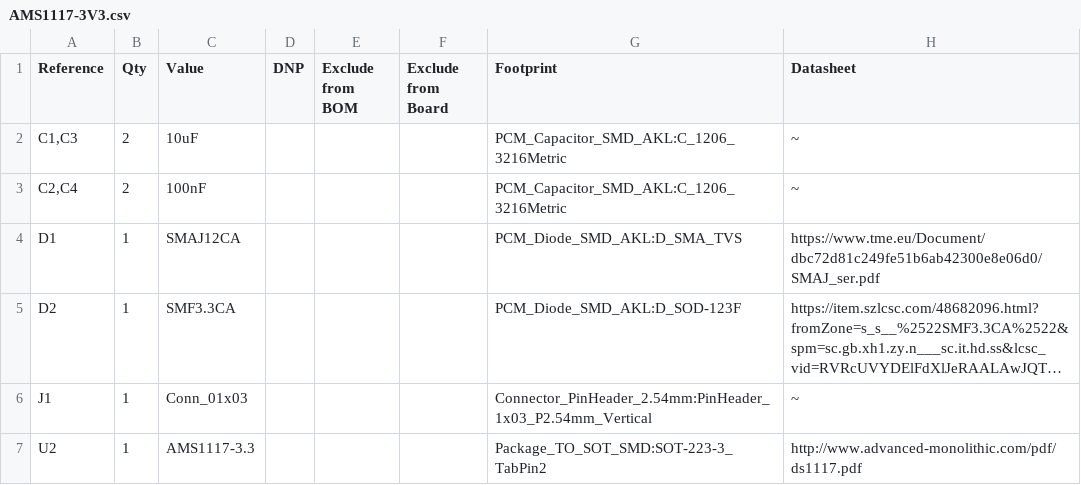
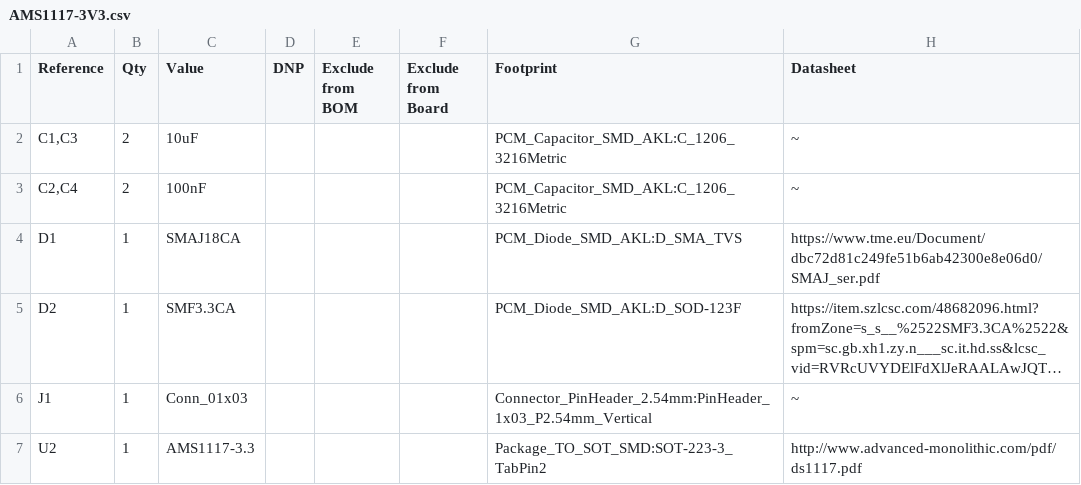
Before and after one commit to lessthan00/AMS1117-3V3, a CSV file: AMS1117-3V3.csv, drawn as a sheet; long unchanged cells end in …; the diff names each change by its address in the sheet, - before the commit and + after, or states it on an @@ line.

```diff
--- a/AMS1117-3V3.csv
+++ b/AMS1117-3V3.csv
-C4 (Value): SMAJ12CA
+C4 (Value): SMAJ18CA
```
Also changed, not shown: 7 other files.
